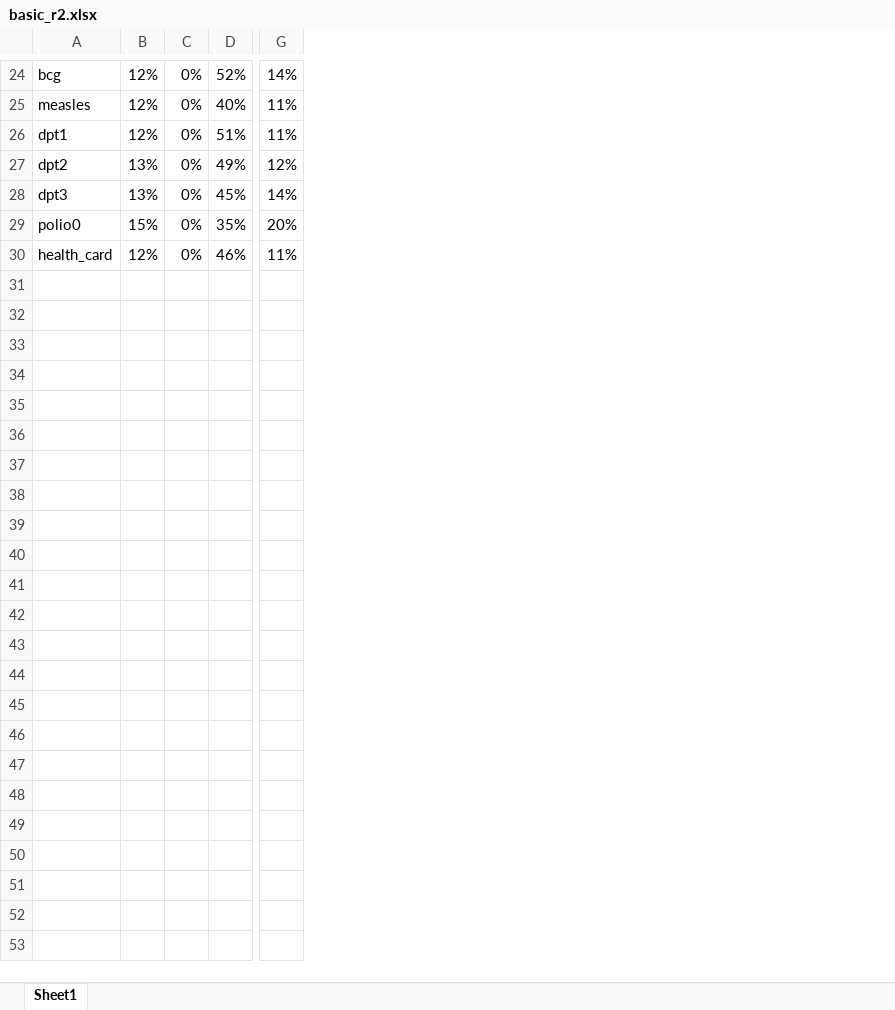
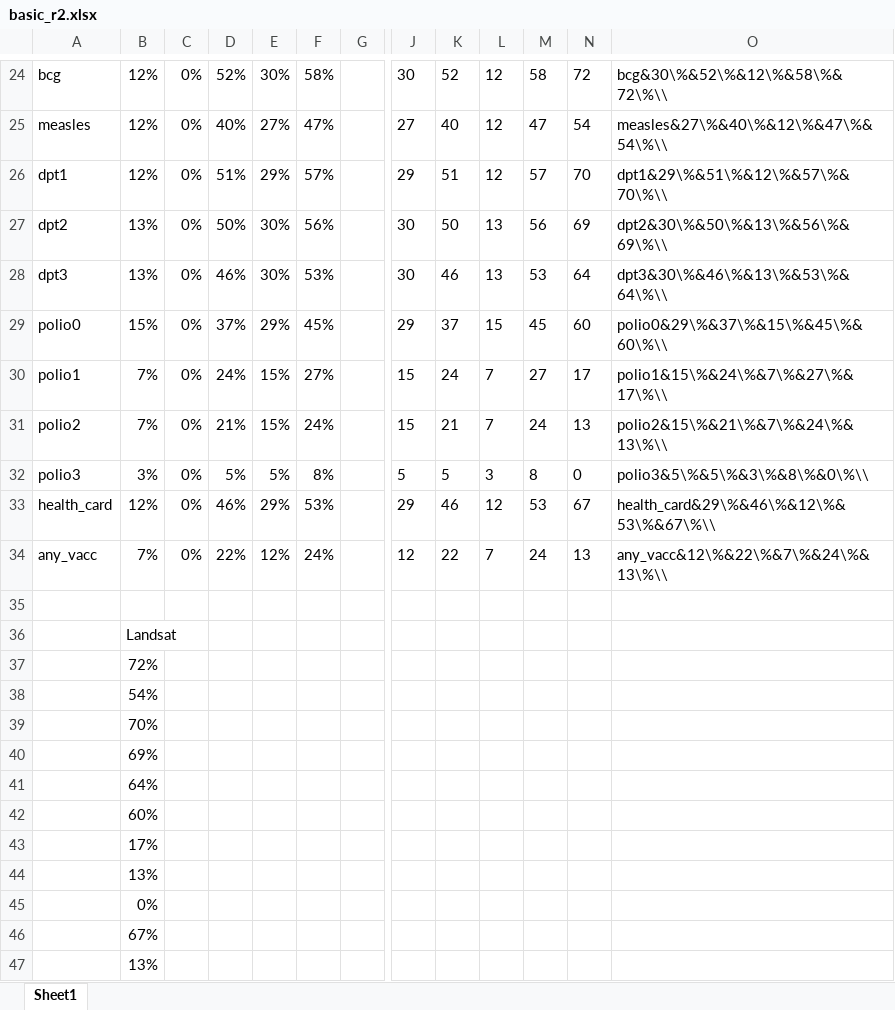
Before and after one commit to kylecshan/xplore_idm, an Excel workbook: basic_r2.xlsx, sheet Sheet1, drawn as a sheet; only a part is shown, gaps mark what is left out; values as stored, in another font and other column widths than the file's, no borders; removed rows and columns are numbered as before the commit, all else as after; rows hold the shown columns only; the diff covers the shown part only; the diff names each change by its address in the sheet, - before the commit and + after, or states it on an @@ line.

```diff
--- a/basic_r2.xlsx (sheet Sheet1)
+++ b/basic_r2.xlsx (sheet Sheet1)
+column E, rows 24-29: 30% | 27% | 29% | 30% | 30% | 29%; row 33: 29%
+column F, rows 24-29: 58% | 47% | 57% | 56% | 53% | 45%; row 33: 53%
+column G, empty
-column G, rows 24-30: 14% | 11% | 11% | 12% | 14% | 20% | 11%
+column J, rows 24-29: 30 | 27 | 29 | 30 | 30 | 29; row 33: 29
+column K, rows 24-29: 52 | 40 | 51 | 50 | 46 | 37; row 33: 46
+column L, rows 24-29: 12 | 12 | 12 | 13 | 13 | 15; row 33: 12
+column M, rows 24-29: 58 | 47 | 57 | 56 | 53 | 45; row 33: 53
+column N, rows 24-29: 72 | 54 | 70 | 69 | 64 | 60; row 33: 67
+column O, rows 24-29: bcg&30\%&52\%&12\%&58\%&72\%\\ | measles&27\%&40\%&12\%&47\%&54\%\\ | dpt1&29\%&51\%&12\%&57\%&70\%\\ | dpt2&30\%&50\%&13\%&56\%&69\%\\ | dpt3&30\%&46\%&13\%&53\%&64\%\\ | polio0&29\%&37\%&15\%&45\%&60\%\\; row 33: health_card&29\%&46\%&12\%&53\%&67\%\\
-D27: 49%
+D27: 50%
-D28: 45%
+D28: 46%
-D29: 35%
+D29: 37%
+row 30: polio1 | 7% | 0% | 24% | 15% | 27% |  | 15 | 24 | 7 | 27 | 17 | polio1&15\%&24\%&7\%&27\%&17\%\\
+row 31: polio2 | 7% | 0% | 21% | 15% | 24% |  | 15 | 21 | 7 | 24 | 13 | polio2&15\%&21\%&7\%&24\%&13\%\\
+row 32: polio3 | 3% | 0% | 5% | 5% | 8% |  | 5 | 5 | 3 | 8 | 0 | polio3&5\%&5\%&3\%&8\%&0\%\\
+row 34: any_vacc | 7% | 0% | 22% | 12% | 24% |  | 12 | 22 | 7 | 24 | 13 | any_vacc&12\%&22\%&7\%&24\%&13\%\\
+row 35: (empty)
+row 36:  | Landsat
+row 37:  | 72%
+row 38:  | 54%
+row 39:  | 70%
+row 40:  | 69%
+row 41:  | 64%
+row 42:  | 60%
+row 43:  | 17%
+row 44:  | 13%
+row 45:  | 0%
+row 46:  | 67%
+row 47:  | 13%
```
Also changed, not shown: 20 edited cells elsewhere in this sheet, formulas that keep their value, comparison.xlsx, 5 other files.
